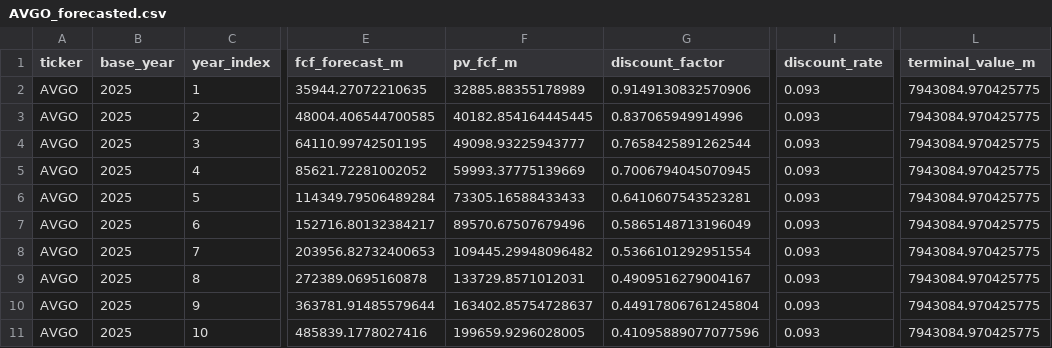
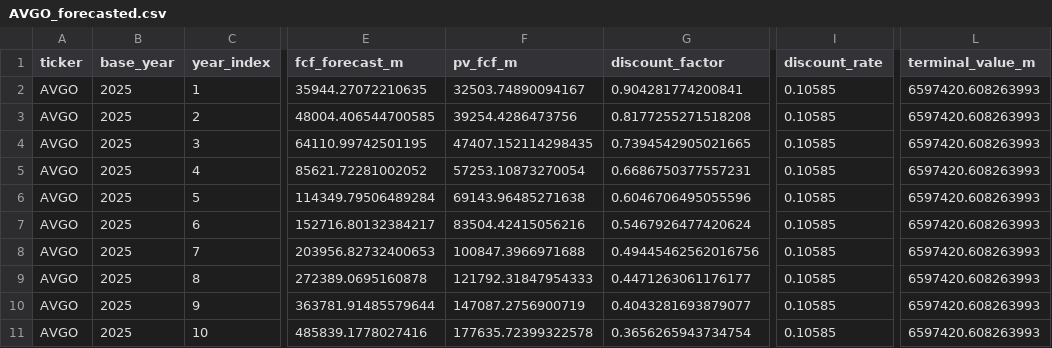
Before and after one commit to techhound/Average-Valuation-Runner, a CSV file: output/wisesheets_forecasted/AVGO_forecasted.csv, drawn as a sheet; only a part is shown, gaps mark what is left out; the diff names each change by its address in the sheet, - before the commit and + after, or states it on an @@ line.

```diff
--- a/output/wisesheets_forecasted/AVGO_forecasted.csv
+++ b/output/wisesheets_forecasted/AVGO_forecasted.csv
-F2 (pv_fcf_m): 32885.88355178989
+F2 (pv_fcf_m): 32503.74890094167
-G2 (discount_factor): 0.9149130832570906
+G2 (discount_factor): 0.904281774200841
-I2:I11 (discount_rate): 0.093
+I2:I11 (discount_rate): 0.10585
-L2:L11 (terminal_value_m): 7943084.970425775
+L2:L11 (terminal_value_m): 6597420.608263993
-F3 (pv_fcf_m): 40182.854164445445
+F3 (pv_fcf_m): 39254.4286473756
-G3 (discount_factor): 0.837065949914996
+G3 (discount_factor): 0.8177255271518208
-F4 (pv_fcf_m): 49098.93225943777
+F4 (pv_fcf_m): 47407.152114298435
-G4 (discount_factor): 0.7658425891262544
+G4 (discount_factor): 0.7394542905021665
-F5 (pv_fcf_m): 59993.37775139669
+F5 (pv_fcf_m): 57253.10873270054
-G5 (discount_factor): 0.7006794045070945
+G5 (discount_factor): 0.6686750377557231
-F6 (pv_fcf_m): 73305.16588433433
+F6 (pv_fcf_m): 69143.96485271638
-G6 (discount_factor): 0.6410607543523281
+G6 (discount_factor): 0.6046706495055596
-F7 (pv_fcf_m): 89570.67507679496
+F7 (pv_fcf_m): 83504.42415056216
-G7 (discount_factor): 0.5865148713196049
+G7 (discount_factor): 0.5467926477420624
-F8 (pv_fcf_m): 109445.29948096482
+F8 (pv_fcf_m): 100847.3966971688
-G8 (discount_factor): 0.5366101292951554
+G8 (discount_factor): 0.49445462562016756
-F9 (pv_fcf_m): 133729.8571012031
+F9 (pv_fcf_m): 121792.31847954333
-G9 (discount_factor): 0.4909516279004167
+G9 (discount_factor): 0.4471263061176177
-F10 (pv_fcf_m): 163402.85754728637
+F10 (pv_fcf_m): 147087.2756900719
-G10 (discount_factor): 0.44917806761245804
+G10 (discount_factor): 0.4043281693879077
-F11 (pv_fcf_m): 199659.9296028005
+F11 (pv_fcf_m): 177635.72399322578
-G11 (discount_factor): 0.41095889077077596
+G11 (discount_factor): 0.3656265943734754
```
Also changed, not shown: output/wisesheets_forecasted/MSFT_forecasted.csv, output/wisesheets_results/AVGO_valuation.csv, 7 other files.
